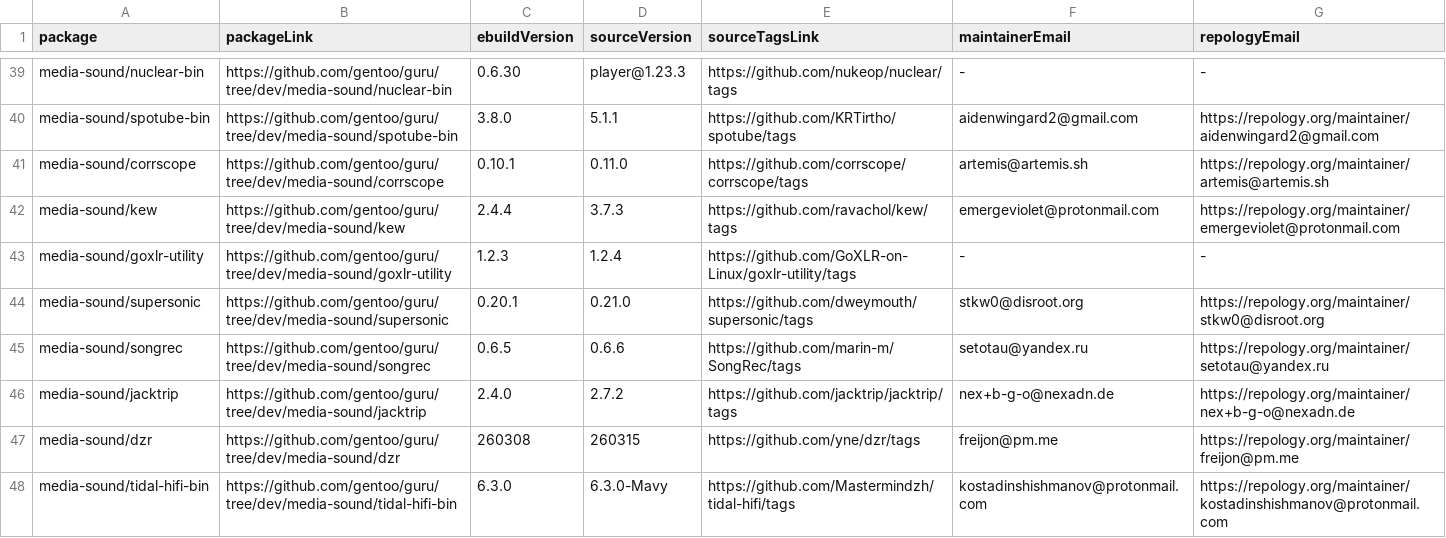
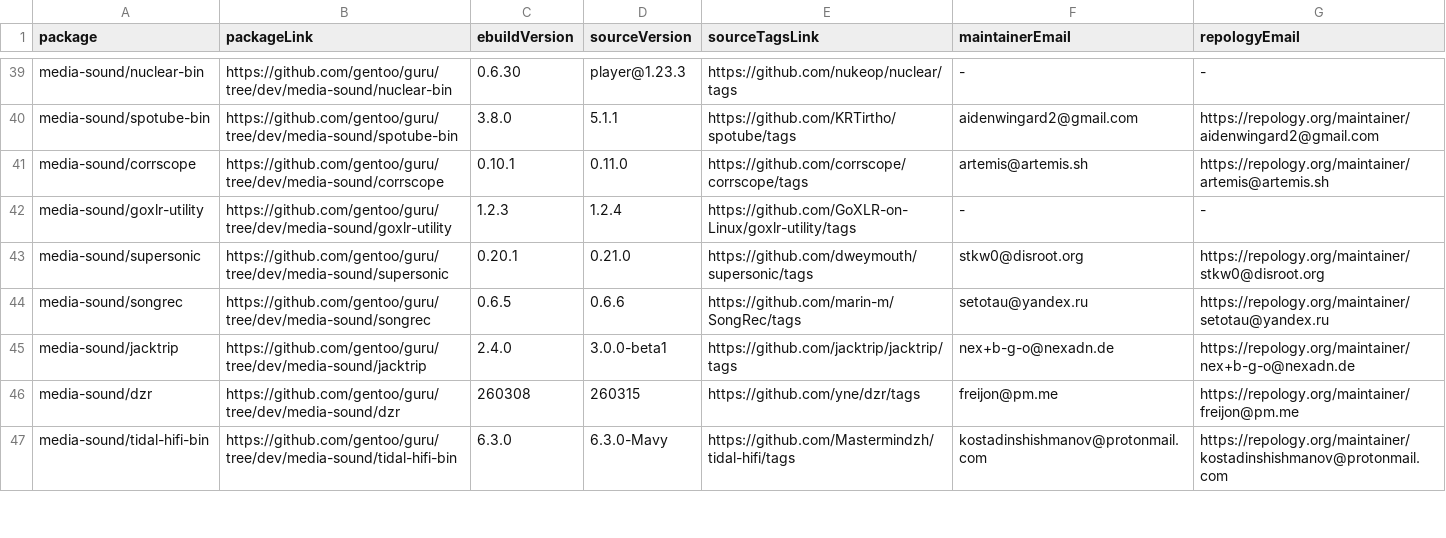
Before and after one commit to ingenarel/gentoo-hit-list, a CSV file: .github-raw-data.csv, drawn as a sheet; only a part is shown, gaps mark what is left out; the diff covers the shown part only.

```diff
--- a/.github-raw-data.csv
+++ b/.github-raw-data.csv
@@ -41,3 +41,2 @@ media-sound/spotube-bin,https://github.com/gentoo/guru/tree/dev/media-sound/spot
 media-sound/corrscope,https://github.com/gentoo/guru/tree/dev/media-sound/corrscope,0.10.1,0.11.0,https://github.com/corrscope/corrscope/tags,artemis@artemis.sh,https://repology.org/maintainer/artemis@artemis.sh
-media-sound/kew,https://github.com/gentoo/guru/tree/dev/media-sound/kew,2.4.4,3.7.3,https://github.com/ravachol/kew/tags,emergeviolet@protonmail.com,https://repology.org/maintainer/emergeviolet@protonmail.com
 media-sound/goxlr-utility,https://github.com/gentoo/guru/tree/dev/media-sound/goxlr-utility,1.2.3,1.2.4,https://github.com/GoXLR-on-Linux/goxlr-utility/tags,-,-
@@ -45,3 +44,3 @@ media-sound/supersonic,https://github.com/gentoo/guru/tree/dev/media-sound/super
 media-sound/songrec,https://github.com/gentoo/guru/tree/dev/media-sound/songrec,0.6.5,0.6.6,https://github.com/marin-m/SongRec/tags,setotau@yandex.ru,https://repology.org/maintainer/setotau@yandex.ru
-media-sound/jacktrip,https://github.com/gentoo/guru/tree/dev/media-sound/jacktrip,2.4.0,2.7.2,https://github.com/jacktrip/jacktrip/tags,nex+b-g-o@nexadn.de,https://repology.org/maintainer/nex+b-g-o@nexadn.de
+media-sound/jacktrip,https://github.com/gentoo/guru/tree/dev/media-sound/jacktrip,2.4.0,3.0.0-beta1,https://github.com/jacktrip/jacktrip/tags,nex+b-g-o@nexadn.de,https://repology.org/maintainer/nex+b-g-o@nexadn.de
 media-sound/dzr,https://github.com/gentoo/guru/tree/dev/media-sound/dzr,260308,260315,https://github.com/yne/dzr/tags,freijon@pm.me,https://repology.org/maintainer/freijon@pm.me
```
Also changed, not shown: 6 added rows, 5 removed rows and 51 edited cells elsewhere in this file, .codeberg-raw-data.csv, 1 other file.
